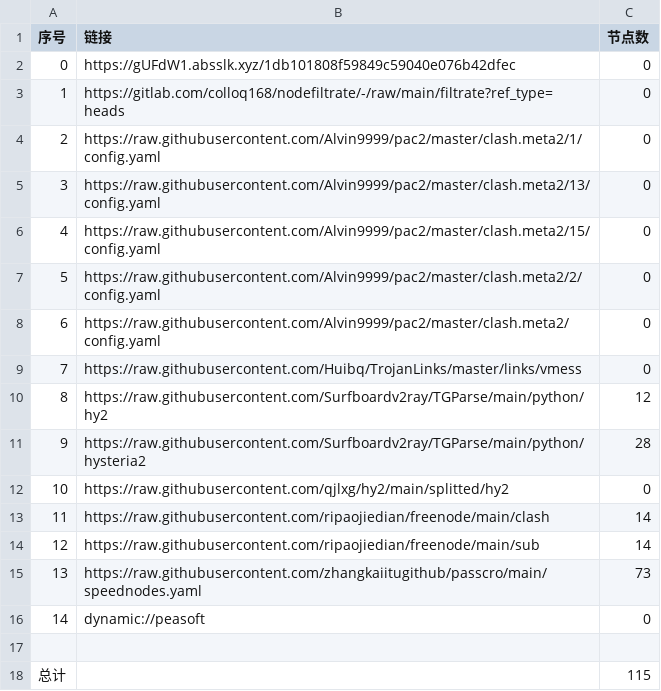
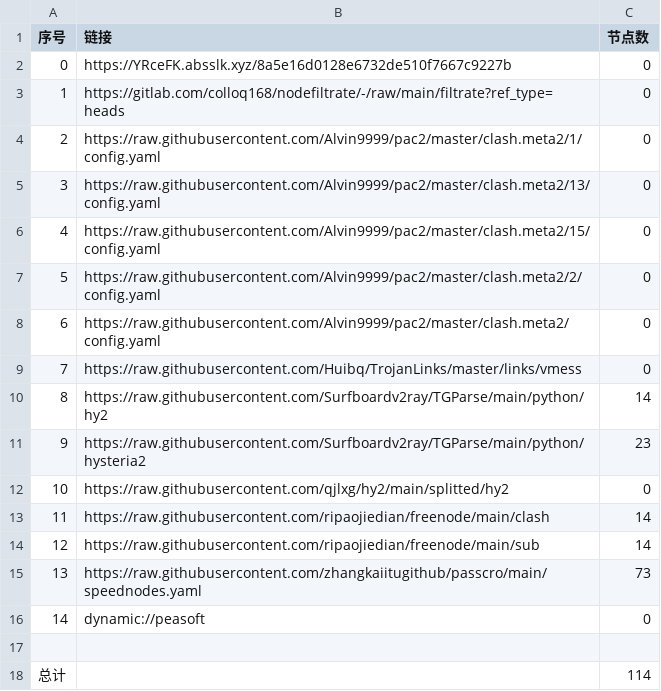
Before and after one commit to dalazhi/AutoMergePublicNodes, a CSV file: list_result.csv, drawn as a sheet.

```diff
--- a/list_result.csv
+++ b/list_result.csv
@@ -1,3 +1,3 @@
 序号,链接,节点数
-0,https://gUFdW1.absslk.xyz/1db101808f59849c59040e076b42dfec,0
+0,https://YRceFK.absslk.xyz/8a5e16d0128e6732de510f7667c9227b,0
 1,https://gitlab.com/colloq168/nodefiltrate/-/raw/main/filtrate?ref_type=heads,0
@@ -9,4 +9,4 @@
 7,https://raw.githubusercontent.com/Huibq/TrojanLinks/master/links/vmess,0
-8,https://raw.githubusercontent.com/Surfboardv2ray/TGParse/main/python/hy2,12
-9,https://raw.githubusercontent.com/Surfboardv2ray/TGParse/main/python/hysteria2,28
+8,https://raw.githubusercontent.com/Surfboardv2ray/TGParse/main/python/hy2,14
+9,https://raw.githubusercontent.com/Surfboardv2ray/TGParse/main/python/hysteria2,23
 10,https://raw.githubusercontent.com/qjlxg/hy2/main/splitted/hy2,0
@@ -17,2 +17,2 @@
 
-总计,,115
+总计,,114
```
Also changed, not shown: 7 other files.
